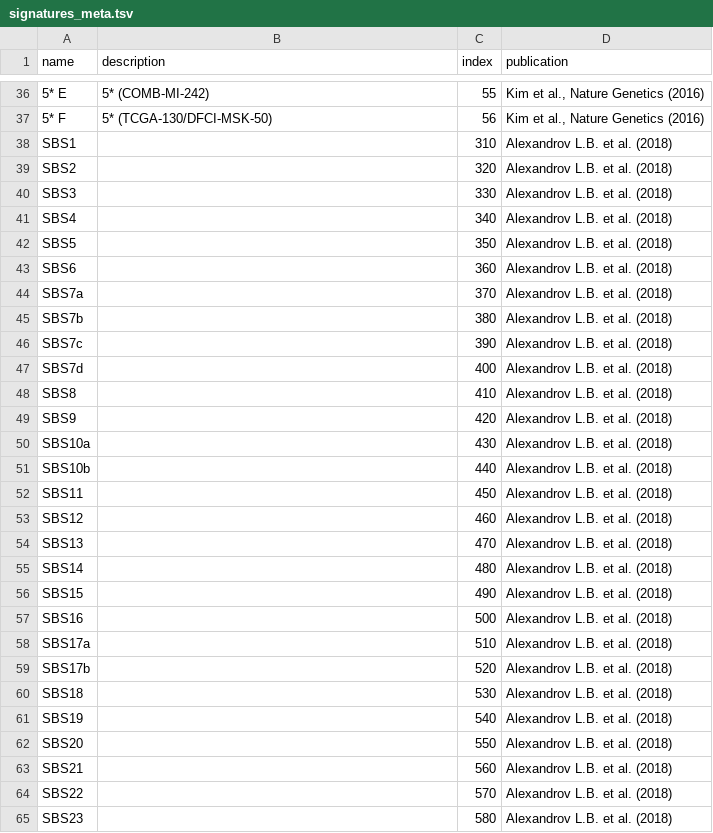
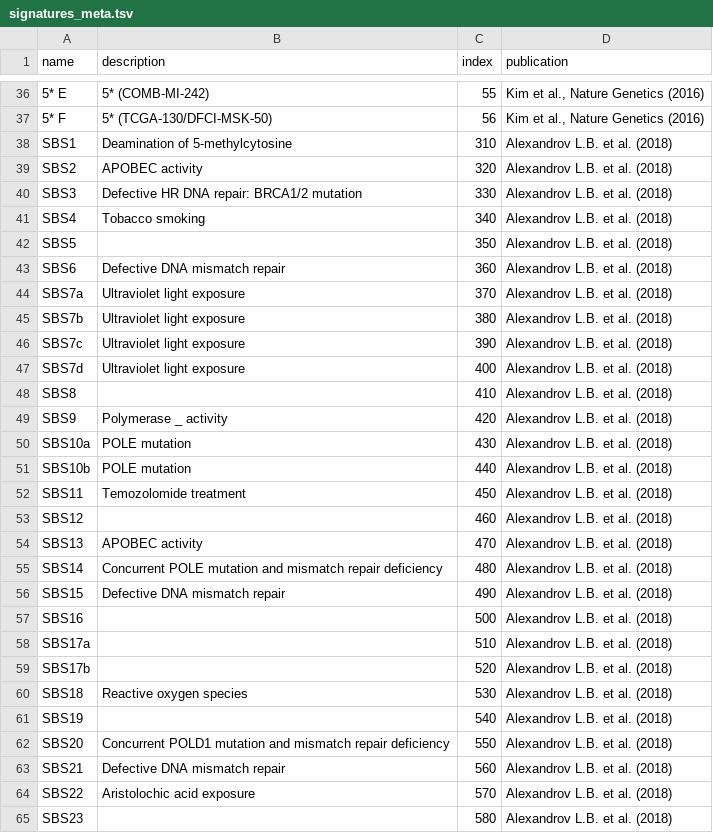
Before and after one commit to keller-mark/signature-visualization-backend, a TSV file: app/data/sigs/signatures_meta.tsv, drawn as a sheet; only a part is shown, gaps mark what is left out; the diff covers the shown part only; the diff names each change by its address in the sheet, - before the commit and + after, or states it on an @@ line.

Commit message:
Signatures per cancer type for SigProfiler and SigProfiler-PCAWG, json -> yaml

```diff
--- a/app/data/sigs/signatures_meta.tsv
+++ b/app/data/sigs/signatures_meta.tsv
-B38 (description): (empty)
+B38 (description): Deamination of 5-methylcytosine
-B39 (description): (empty)
+B39 (description): APOBEC activity
-B40 (description): (empty)
+B40 (description): Defective HR DNA repair: BRCA1/2 mutation
-B41 (description): (empty)
+B41 (description): Tobacco smoking
-B43 (description): (empty)
+B43 (description): Defective DNA mismatch repair
-B44:B47 (description): (empty)
+B44:B47 (description): Ultraviolet light exposure
-B49 (description): (empty)
+B49 (description): Polymerase _ activity
-B50:B51 (description): (empty)
+B50:B51 (description): POLE mutation
-B52 (description): (empty)
+B52 (description): Temozolomide treatment
-B54 (description): (empty)
+B54 (description): APOBEC activity
-B55 (description): (empty)
+B55 (description): Concurrent POLE mutation and mismatch repair deficiency
-B56 (description): (empty)
+B56 (description): Defective DNA mismatch repair
-B60 (description): (empty)
+B60 (description): Reactive oxygen species
-B62 (description): (empty)
+B62 (description): Concurrent POLD1 mutation and mismatch repair deficiency
-B63 (description): (empty)
+B63 (description): Defective DNA mismatch repair
-B64 (description): (empty)
+B64 (description): Aristolochic acid exposure
```
Also changed, not shown: 12 edited cells elsewhere in this file, app/data/meta.tsv, 2 other files.
